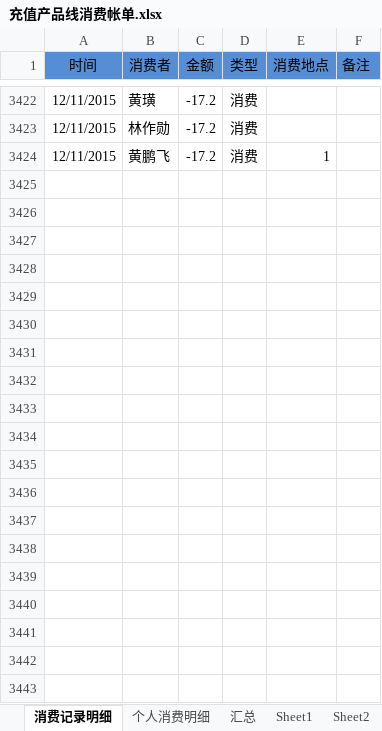
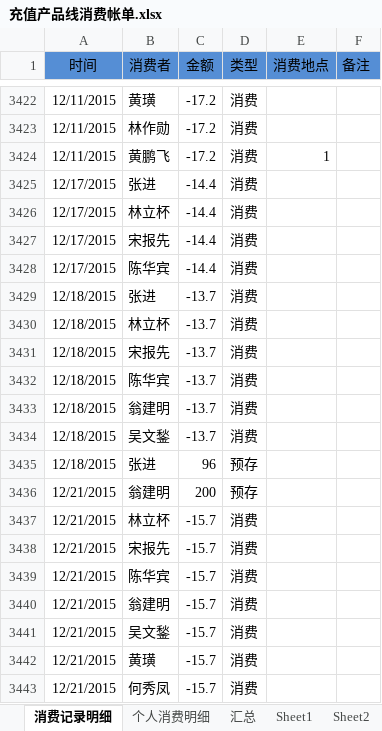
Before and after one commit to junyangren/BillingInfo, an Excel workbook: 充值产品线消费帐单.xlsx, sheet 消费记录明细, drawn as a sheet; only a part is shown, gaps mark what is left out; values as stored, in another font and other column widths than the file's, no borders; conditional formats not drawn; the diff covers the shown part only; the diff names each change by its address in the sheet, - before the commit and + after, or states it on an @@ line.

Commit message:
ok

```diff
--- a/充值产品线消费帐单.xlsx (sheet 消费记录明细)
+++ b/充值产品线消费帐单.xlsx (sheet 消费记录明细)
+row 3425: 12/17/2015 | 张进 | -14.4 | 消费
+row 3426: 12/17/2015 | 林立杯 | -14.4 | 消费
+row 3427: 12/17/2015 | 宋报先 | -14.4 | 消费
+row 3428: 12/17/2015 | 陈华宾 | -14.4 | 消费
+row 3429: 12/18/2015 | 张进 | -13.7 | 消费
+row 3430: 12/18/2015 | 林立杯 | -13.7 | 消费
+row 3431: 12/18/2015 | 宋报先 | -13.7 | 消费
+row 3432: 12/18/2015 | 陈华宾 | -13.7 | 消费
+row 3433: 12/18/2015 | 翁建明 | -13.7 | 消费
+row 3434: 12/18/2015 | 吴文鍫 | -13.7 | 消费
+row 3435: 12/18/2015 | 张进 | 96 | 预存
+row 3436: 12/21/2015 | 翁建明 | 200 | 预存
+row 3437: 12/21/2015 | 林立杯 | -15.7 | 消费
+row 3438: 12/21/2015 | 宋报先 | -15.7 | 消费
+row 3439: 12/21/2015 | 陈华宾 | -15.7 | 消费
+row 3440: 12/21/2015 | 翁建明 | -15.7 | 消费
+row 3441: 12/21/2015 | 吴文鍫 | -15.7 | 消费
+row 3442: 12/21/2015 | 黄璜 | -15.7 | 消费
+row 3443: 12/21/2015 | 何秀凤 | -15.7 | 消费
```
Also changed, not shown: 9 added rows elsewhere in this sheet, sheet 个人消费明细, sheet 汇总.
